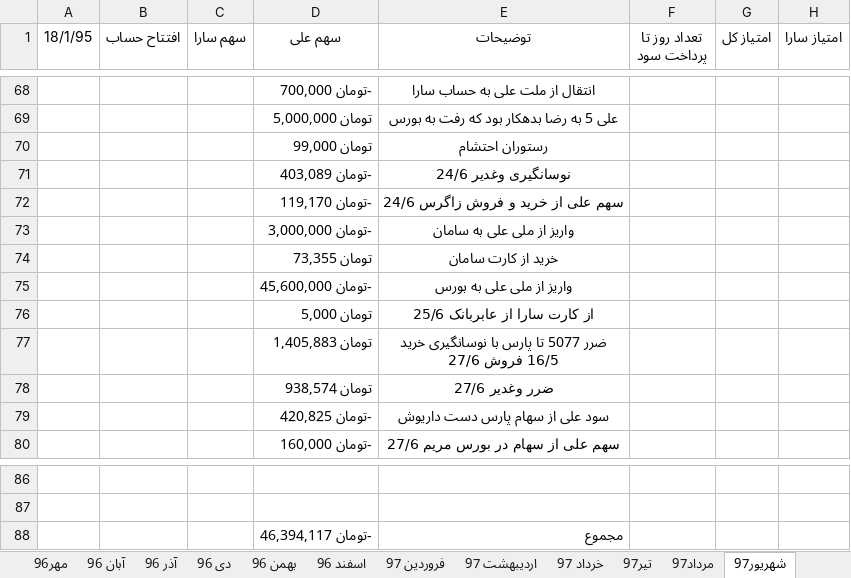
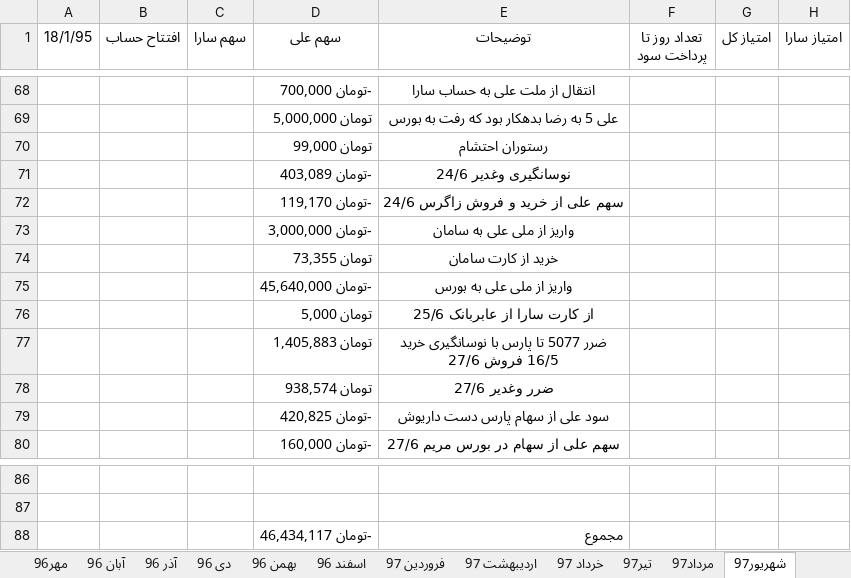
Before and after one commit to ali61n60/AudioDemo, an Excel workbook: AudioDemo/finance/finance.xlsx, sheet شهریور97, drawn as a sheet; only a part is shown, gaps mark what is left out; values as stored, in another font and other column widths than the file's, no borders; the diff names each change by its address in the sheet, - before the commit and + after, or states it on an @@ line.

```diff
--- a/AudioDemo/finance/finance.xlsx (sheet شهریور97)
+++ b/AudioDemo/finance/finance.xlsx (sheet شهریور97)
-D75 (سهم علی): -تومان 45,600,000
+D75 (سهم علی): -تومان 45,640,000
-D88 (سهم علی): -تومان 46,394,117
+D88 (سهم علی): -تومان 46,434,117
```
Also changed, not shown: sheet اوراق بدون ریسک, sheet سکه, sheet برنامه 5 ساله, sheet مهر97, formulas that keep their value.
